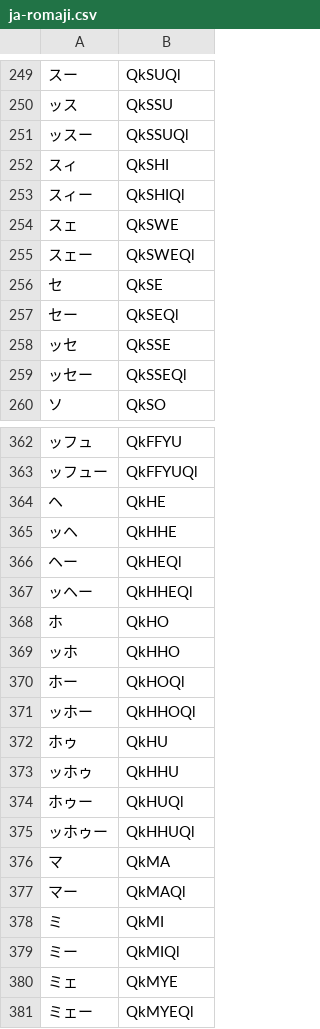
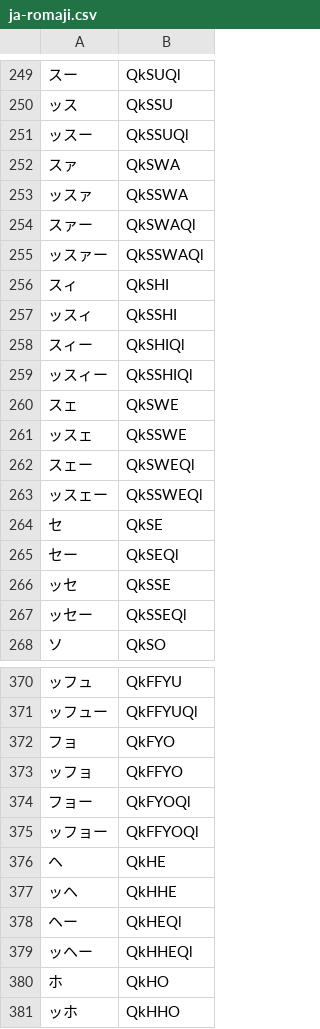
Before and after one commit to sspanak/tt9, a CSV file: app/languages/dictionaries/ja-romaji.csv, drawn as a sheet; only a part is shown, gaps mark what is left out; the shorter side is filled out with more unchanged rows; the diff names each change by its address in the sheet, - before the commit and + after, or states it on an @@ line.

```diff
--- a/app/languages/dictionaries/ja-romaji.csv
+++ b/app/languages/dictionaries/ja-romaji.csv
+row 252: スァ | QkSWA
+row 253: ッスァ | QkSSWA
+row 254: スァー | QkSWAQl
+row 255: ッスァー | QkSSWAQl
+row 257: ッスィ | QkSSHI
+row 259: ッスィー | QkSSHIQl
+row 261: ッスェ | QkSSWE
+row 263: ッスェー | QkSSWEQl
+row 372: フョ | QkFYO
+row 373: ッフョ | QkFFYO
+row 374: フョー | QkFYOQl
+row 375: ッフョー | QkFFYOQl
```
Also changed, not shown: 1 other file.
